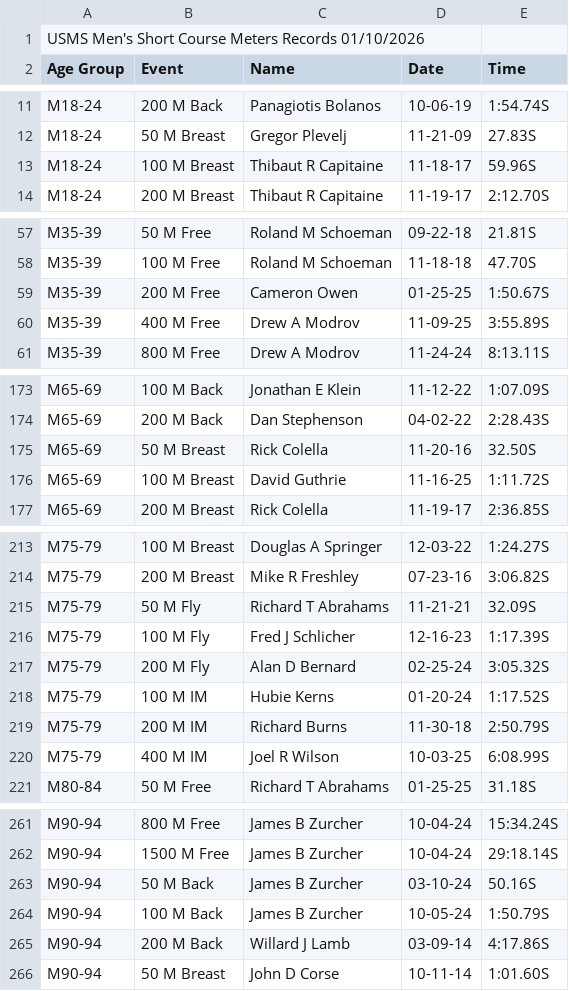
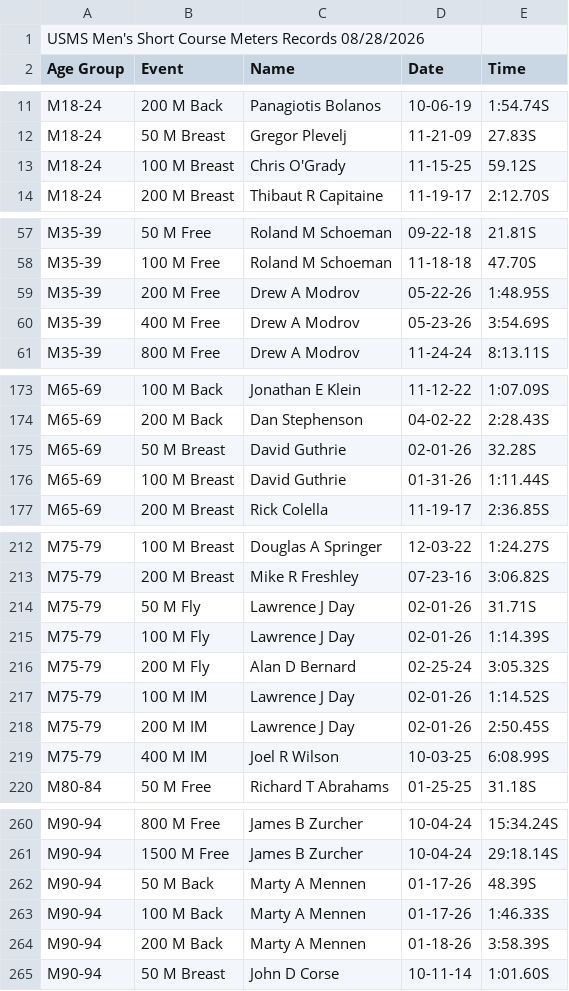
Before and after one commit to bobup/PMSTopTen, a CSV file: SeasonData/Season-2026/SourceData-2026/USMSRecords-M-SCM-2026.csv, drawn as a sheet; only a part is shown, gaps mark what is left out; the diff covers the shown part only.

```diff
--- a/SeasonData/Season-2026/SourceData-2026/USMSRecords-M-SCM-2026.csv
+++ b/SeasonData/Season-2026/SourceData-2026/USMSRecords-M-SCM-2026.csv
@@ -1,2 +1,2 @@
-USMS Men's Short Course Meters Records 01/10/2026
+USMS Men's Short Course Meters Records 08/28/2026
 Age Group,Event,Name,Date,Time
@@ -12,3 +12,3 @@ M18-24,200 M Back,Panagiotis Bolanos,10-06-19,1:54.74S
 M18-24,50 M Breast,Gregor Plevelj,11-21-09,27.83S
-M18-24,100 M Breast,Thibaut R Capitaine,11-18-17,59.96S
+M18-24,100 M Breast,Chris O'Grady,11-15-25,59.12S
 M18-24,200 M Breast,Thibaut R Capitaine,11-19-17,2:12.70S
@@ -58,4 +58,4 @@ M35-39,50 M Free,Roland M Schoeman,09-22-18,21.81S
 M35-39,100 M Free,Roland M Schoeman,11-18-18,47.70S
-M35-39,200 M Free,Cameron Owen,01-25-25,1:50.67S
-M35-39,400 M Free,Drew A Modrov,11-09-25,3:55.89S
+M35-39,200 M Free,Drew A Modrov,05-22-26,1:48.95S
+M35-39,400 M Free,Drew A Modrov,05-23-26,3:54.69S
 M35-39,800 M Free,Drew A Modrov,11-24-24,8:13.11S
@@ -174,4 +174,4 @@ M65-69,100 M Back,Jonathan E Klein,11-12-22,1:07.09S
 M65-69,200 M Back,Dan Stephenson,04-02-22,2:28.43S
-M65-69,50 M Breast,Rick Colella,11-20-16,32.50S
-M65-69,100 M Breast,David Guthrie,11-16-25,1:11.72S
+M65-69,50 M Breast,David Guthrie,02-01-26,32.28S
+M65-69,100 M Breast,David Guthrie,01-31-26,1:11.44S
 M65-69,200 M Breast,Rick Colella,11-19-17,2:36.85S
@@ -214,7 +213,7 @@ M75-79,100 M Breast,Douglas A Springer,12-03-22,1:24.27S
 M75-79,200 M Breast,Mike R Freshley,07-23-16,3:06.82S
-M75-79,50 M Fly,Richard T Abrahams,11-21-21,32.09S
-M75-79,100 M Fly,Fred J Schlicher,12-16-23,1:17.39S
+M75-79,50 M Fly,Lawrence J Day,02-01-26,31.71S
+M75-79,100 M Fly,Lawrence J Day,02-01-26,1:14.39S
 M75-79,200 M Fly,Alan D Bernard,02-25-24,3:05.32S
-M75-79,100 M IM,Hubie Kerns,01-20-24,1:17.52S
-M75-79,200 M IM,Richard Burns,11-30-18,2:50.79S
+M75-79,100 M IM,Lawrence J Day,02-01-26,1:14.52S
+M75-79,200 M IM,Lawrence J Day,02-01-26,2:50.45S
 M75-79,400 M IM,Joel R Wilson,10-03-25,6:08.99S
@@ -262,5 +261,5 @@ M90-94,800 M Free,James B Zurcher,10-04-24,15:34.24S
 M90-94,1500 M Free,James B Zurcher,10-04-24,29:18.14S
-M90-94,50 M Back,James B Zurcher,03-10-24,50.16S
-M90-94,100 M Back,James B Zurcher,10-05-24,1:50.79S
-M90-94,200 M Back,Willard J Lamb,03-09-14,4:17.86S
+M90-94,50 M Back,Marty A Mennen,01-17-26,48.39S
+M90-94,100 M Back,Marty A Mennen,01-17-26,1:46.33S
+M90-94,200 M Back,Marty A Mennen,01-18-26,3:58.39S
 M90-94,50 M Breast,John D Corse,10-11-14,1:01.60S
```
Also changed, not shown: 1 removed row and 51 edited cells elsewhere in this file, SeasonData/Season-2025/SourceData-2025/PACRecordsSCM-2025.csv, SeasonData/Season-2025/SourceData-2025/PACRecordsSCY-2025.csv, 45 other files.
